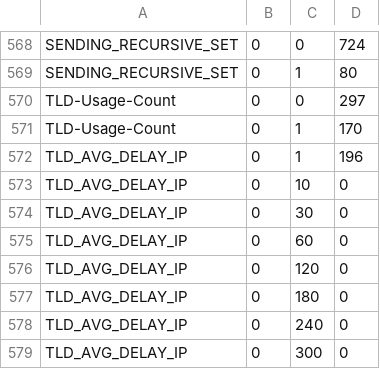
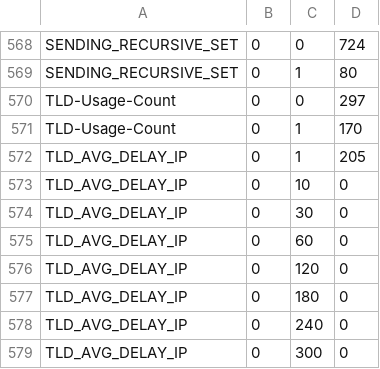
Before and after one commit to private-octopus/ithitools, a CSV file: data/tiny-capture-cbor.csv, drawn as a sheet; only a part is shown, gaps mark what is left out; the diff covers the shown part only.

```diff
--- a/data/tiny-capture-cbor.csv
+++ b/data/tiny-capture-cbor.csv
@@ -571,3 +571,3 @@ TLD-Usage-Count,0,0,297,
 TLD-Usage-Count,0,1,170,
-TLD_AVG_DELAY_IP,0,1,196,
+TLD_AVG_DELAY_IP,0,1,205,
 TLD_AVG_DELAY_IP,0,10,0,
```
Also changed, not shown: 13 edited cells elsewhere in this file, 1 other file.
